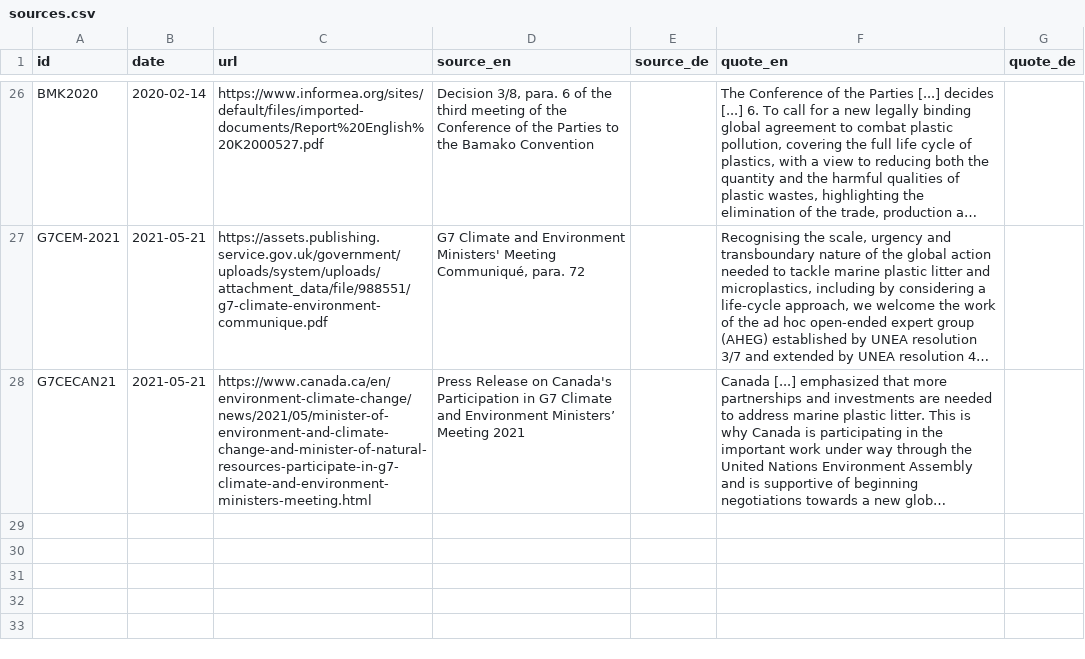
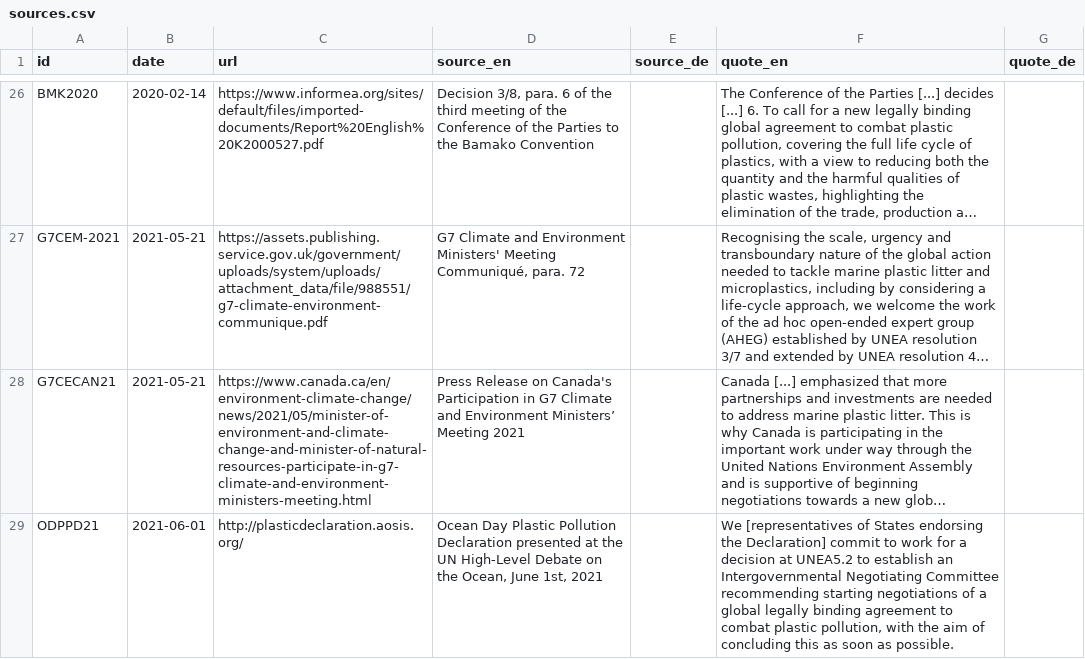
Before and after one commit to WWF-Deutschland/plastic-navigator, a CSV file: data/layers/policy/sources.csv, drawn as a sheet; only a part is shown, gaps mark what is left out; long unchanged cells end in …; the diff names each change by its address in the sheet, - before the commit and + after, or states it on an @@ line.

```diff
--- a/data/layers/policy/sources.csv
+++ b/data/layers/policy/sources.csv
+row 29: ODPPD21 | 2021-06-01 | http://plasticdeclaration.aosis.org/ | Ocean Day Plastic Pollution Declaration presented at the UN High-Level Debate on the Ocean, June 1st, 2021 |  | We [representatives of States endorsing the Declaration] commit to work for a decision at UNEA5.2 to establish an Intergovernmental Negotiating Committee recommending starting negotiations of a global legally binding agreement to combat plastic pollution, with the aim of concluding this as soon as possible.
```
Also changed, not shown: data/layers/policy/country-positions.csv.
